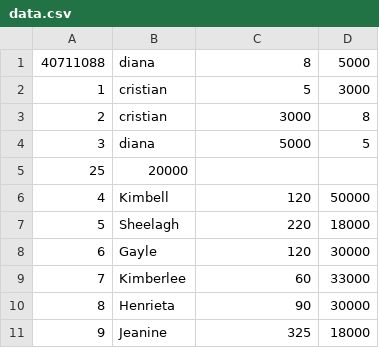
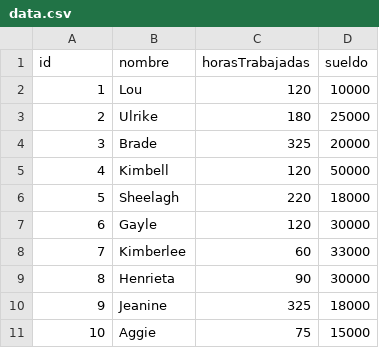
Before and after one commit to corsa144/TP_laboratorio_3, a CSV file: data.csv, drawn as a sheet; only a part is shown; the shorter side is filled out with more unchanged rows; removed rows and columns are numbered as before the commit, all else as after; the diff names each change by its address in the sheet, - before the commit and + after, or states it on an @@ line.

```diff
--- a/data.csv
+++ b/data.csv
-row 1: 40711088 | diana | 8 | 5000
-row 2: 1 | cristian | 5 | 3000
-row 3: 2 | cristian | 3000 | 8
-row 4: 3 | diana | 5000 | 5
-row 5: 25 | 20000
+row 1: id | nombre | horasTrabajadas | sueldo
+row 2: 1 | Lou | 120 | 10000
+row 3: 2 | Ulrike | 180 | 25000
+row 4: 3 | Brade | 325 | 20000
```
Also changed, not shown: 13 other files.
